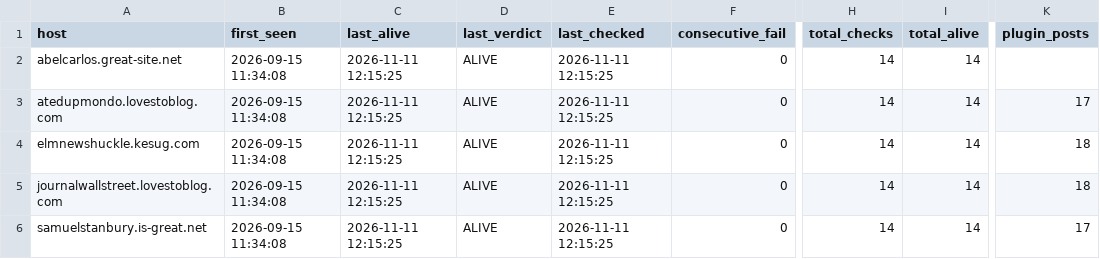
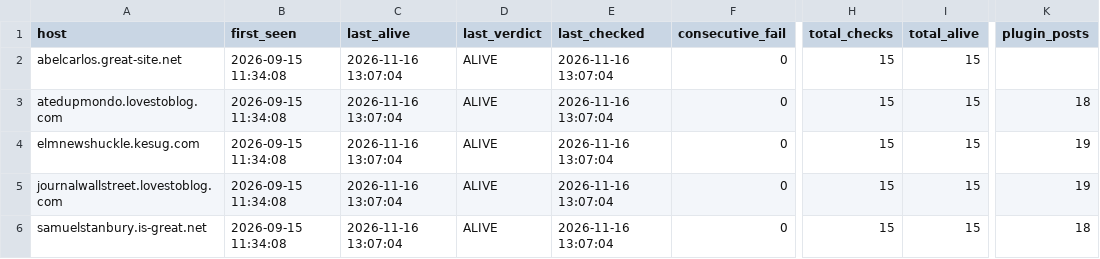
Before and after one commit to 3nochele/newtestc, a CSV file: state/site_state.csv, drawn as a sheet; only a part is shown, gaps mark what is left out; the diff names each change by its address in the sheet, - before the commit and + after, or states it on an @@ line.

```diff
--- a/state/site_state.csv
+++ b/state/site_state.csv
-C2:C6 (last_alive): 2026-11-11 12:15:25
+C2:C6 (last_alive): 2026-11-16 13:07:04
-E2:E6 (last_checked): 2026-11-11 12:15:25
+E2:E6 (last_checked): 2026-11-16 13:07:04
-H2:H6 (total_checks): 14
+H2:H6 (total_checks): 15
-I2:I6 (total_alive): 14
+I2:I6 (total_alive): 15
-K3 (plugin_posts): 17
+K3 (plugin_posts): 18
-K4:K5 (plugin_posts): 18
+K4:K5 (plugin_posts): 19
-K6 (plugin_posts): 17
+K6 (plugin_posts): 18
```
Also changed, not shown: state/history.csv, 1 other file.
